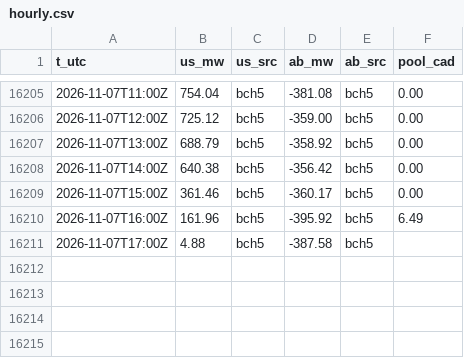
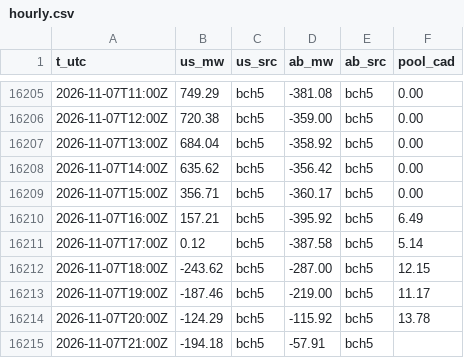
Before and after one commit to warrenboyle/bc-powerflow, a CSV file: docs/hourly.csv, drawn as a sheet; only a part is shown, gaps mark what is left out; the diff covers the shown part only.

```diff
--- a/docs/hourly.csv
+++ b/docs/hourly.csv
@@ -16205,7 +16205,11 @@ t_utc,us_mw,us_src,ab_mw,ab_src,pool_cad
-2026-11-07T11:00Z,754.04,bch5,-381.08,bch5,0.00
-2026-11-07T12:00Z,725.12,bch5,-359.00,bch5,0.00
-2026-11-07T13:00Z,688.79,bch5,-358.92,bch5,0.00
-2026-11-07T14:00Z,640.38,bch5,-356.42,bch5,0.00
-2026-11-07T15:00Z,361.46,bch5,-360.17,bch5,0.00
-2026-11-07T16:00Z,161.96,bch5,-395.92,bch5,6.49
-2026-11-07T17:00Z,4.88,bch5,-387.58,bch5,
+2026-11-07T11:00Z,749.29,bch5,-381.08,bch5,0.00
+2026-11-07T12:00Z,720.38,bch5,-359.00,bch5,0.00
+2026-11-07T13:00Z,684.04,bch5,-358.92,bch5,0.00
+2026-11-07T14:00Z,635.62,bch5,-356.42,bch5,0.00
+2026-11-07T15:00Z,356.71,bch5,-360.17,bch5,0.00
+2026-11-07T16:00Z,157.21,bch5,-395.92,bch5,6.49
+2026-11-07T17:00Z,0.12,bch5,-387.58,bch5,5.14
+2026-11-07T18:00Z,-243.62,bch5,-287.00,bch5,12.15
+2026-11-07T19:00Z,-187.46,bch5,-219.00,bch5,11.17
+2026-11-07T20:00Z,-124.29,bch5,-115.92,bch5,13.78
+2026-11-07T21:00Z,-194.18,bch5,-57.91,bch5,
```
Also changed, not shown: 27 edited cells elsewhere in this file, docs/source_compare.csv, 2 other files.
